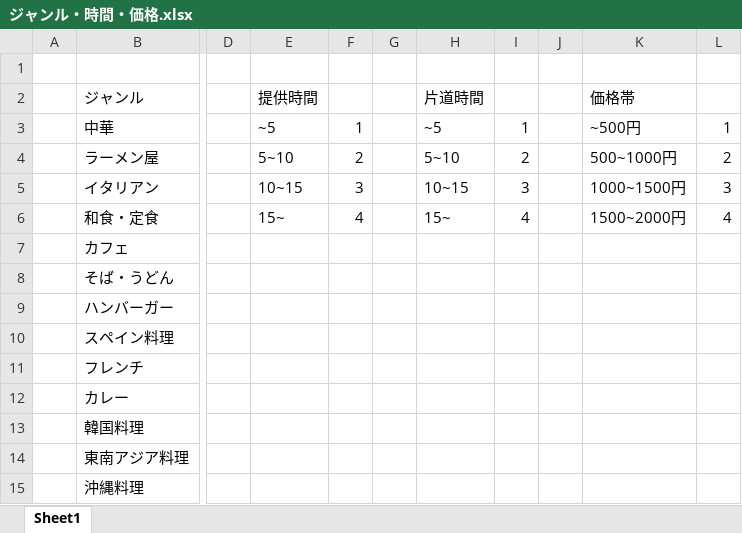
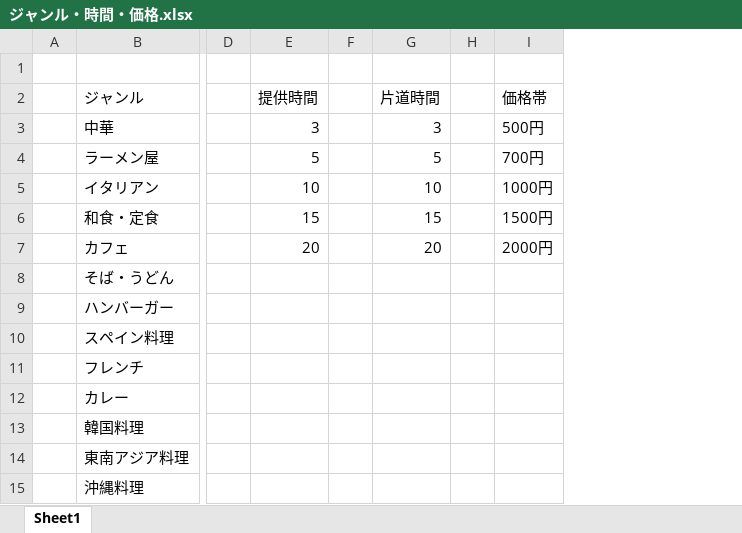
Before and after one commit to dojo2023/C-2, an Excel workbook: doc/ジャンル・時間・価格.xlsx, sheet Sheet1, drawn as a sheet; only a part is shown, gaps mark what is left out; values as stored, in another font and other column widths than the file's, no borders; removed rows and columns are numbered as before the commit, all else as after; the diff names each change by its address in the sheet, - before the commit and + after, or states it on an @@ line.

```diff
--- a/doc/ジャンル・時間・価格.xlsx (sheet Sheet1)
+++ b/doc/ジャンル・時間・価格.xlsx (sheet Sheet1)
-column E (提供時間), rows 3-6: ~5 | 5~10 | 10~15 | 15~
-column F, rows 3-6: 1 | 2 | 3 | 4
+column E (提供時間), rows 3-7: 3 | 5 | 10 | 15 | 20
-column H (片道時間), rows 3-6: ~5 | 5~10 | 10~15 | 15~
-column I, rows 3-6: 1 | 2 | 3 | 4
+column G (片道時間), rows 3-7: 3 | 5 | 10 | 15 | 20
-column K (価格帯), rows 3-6: ~500円 | 500~1000円 | 1000~1500円 | 1500~2000円
-column L, rows 3-6: 1 | 2 | 3 | 4
+column I (価格帯), rows 3-7: 500円 | 700円 | 1000円 | 1500円 | 2000円
```
Also changed, not shown: doc/0608_外部設計書_バスター・ムーン .xlsx, 6 other files.
